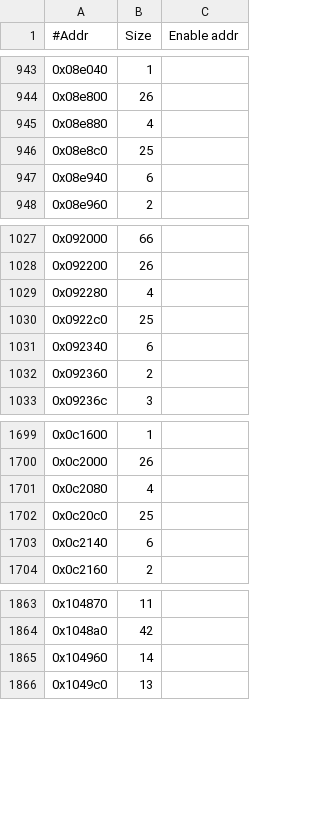
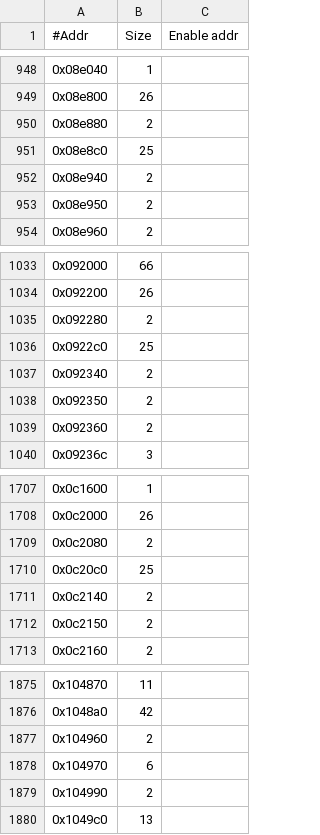
Before and after one commit to Mellanox/mstflint, a CSV file: mstdump/mstdump_dbs/Vera.csv, drawn as a sheet; only a part is shown, gaps mark what is left out; the diff covers the shown part only.

```diff
--- a/mstdump/mstdump_dbs/Vera.csv
+++ b/mstdump/mstdump_dbs/Vera.csv
@@ -944,5 +949,6 @@
 0x08e800,26,
-0x08e880,4,
+0x08e880,2,
 0x08e8c0,25,
-0x08e940,6,
+0x08e940,2,
+0x08e950,2,
 0x08e960,2,
@@ -1028,5 +1034,6 @@
 0x092200,26,
-0x092280,4,
+0x092280,2,
 0x0922c0,25,
-0x092340,6,
+0x092340,2,
+0x092350,2,
 0x092360,2,
@@ -1700,5 +1708,6 @@
 0x0c2000,26,
-0x0c2080,4,
+0x0c2080,2,
 0x0c20c0,25,
-0x0c2140,6,
+0x0c2140,2,
+0x0c2150,2,
 0x0c2160,2,
@@ -1864,3 +1876,5 @@
 0x1048a0,42,
-0x104960,14,
+0x104960,2,
+0x104970,6,
+0x104990,2,
 0x1049c0,13,
```
Also changed, not shown: 19 added rows, 3 removed rows and 28 edited cells elsewhere in this file.
